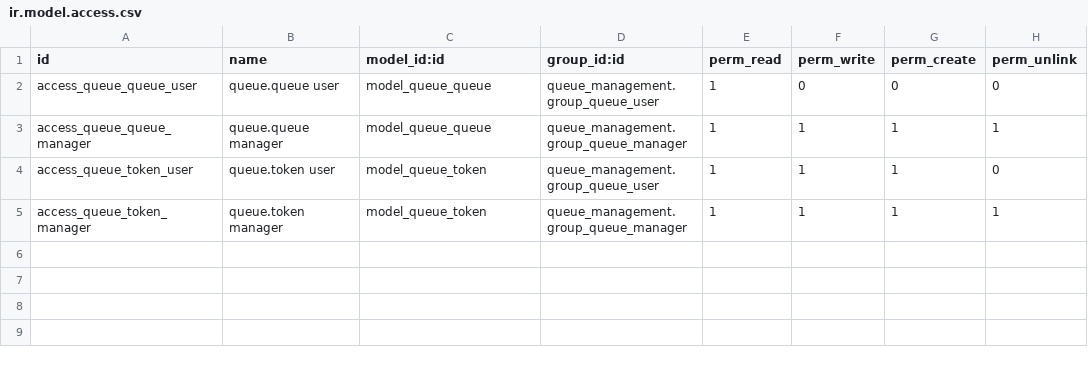
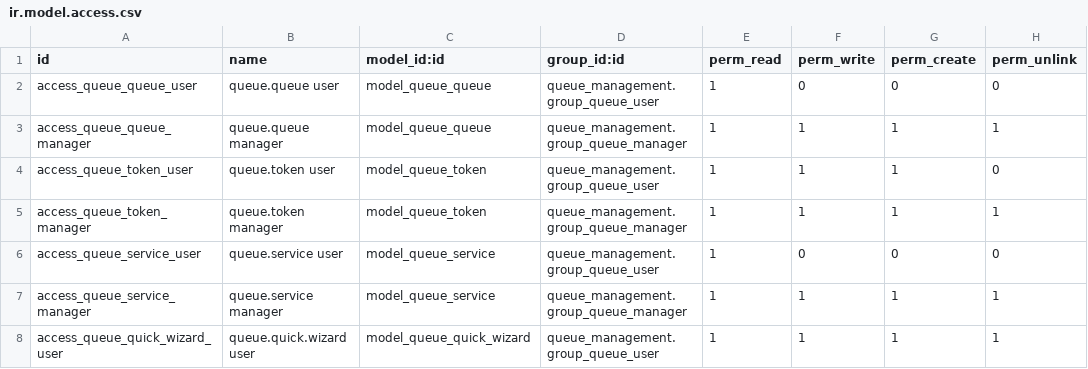
Before and after one commit to imranaalam/odoo-queue-management, a CSV file: security/ir.model.access.csv, drawn as a sheet.

```diff
--- a/security/ir.model.access.csv
+++ b/security/ir.model.access.csv
@@ -5 +5,4 @@ access_queue_token_user,queue.token user,model_queue_token,queue_management.grou
 access_queue_token_manager,queue.token manager,model_queue_token,queue_management.group_queue_manager,1,1,1,1
+access_queue_service_user,queue.service user,model_queue_service,queue_management.group_queue_user,1,0,0,0
+access_queue_service_manager,queue.service manager,model_queue_service,queue_management.group_queue_manager,1,1,1,1
+access_queue_quick_wizard_user,queue.quick.wizard user,model_queue_quick_wizard,queue_management.group_queue_user,1,1,1,1
```
Also changed, not shown: 11 other files.
